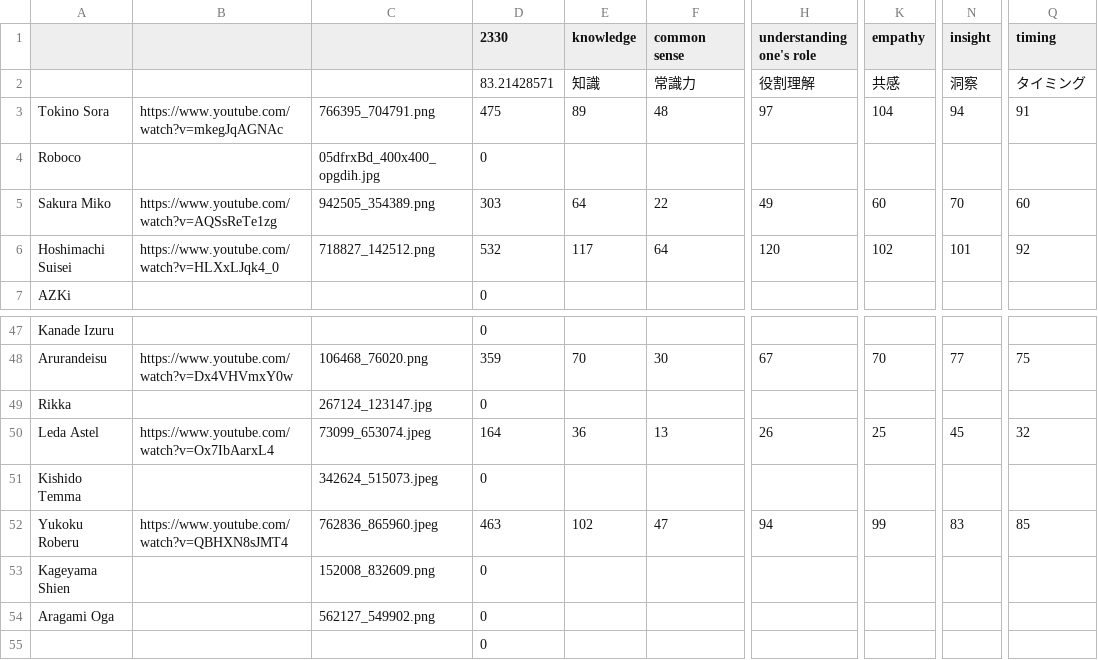
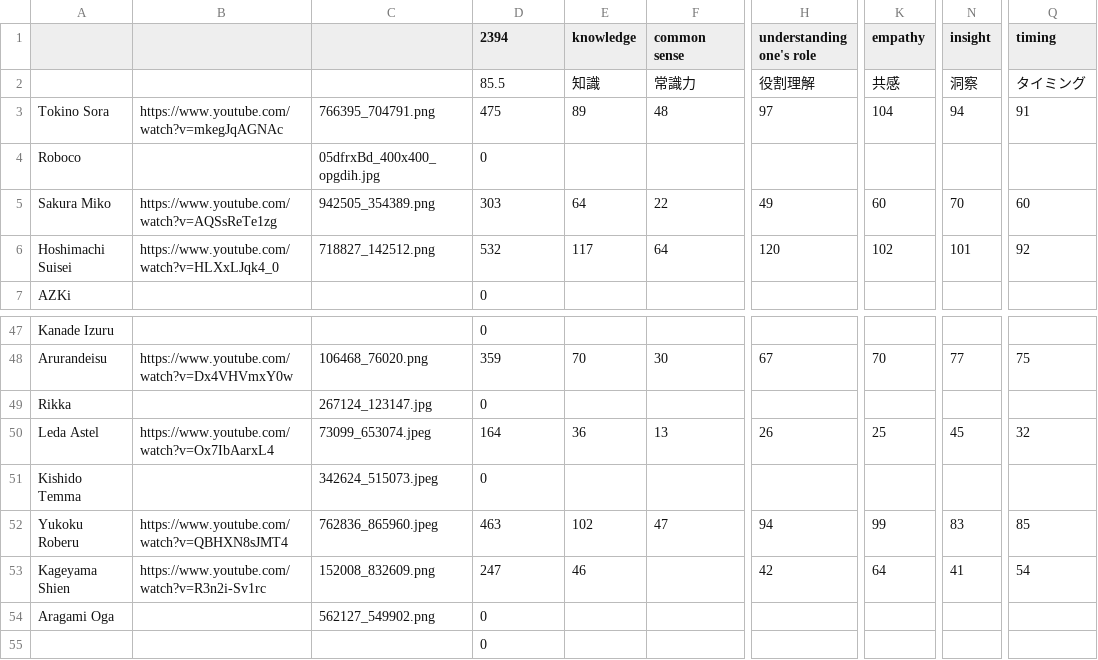
Before and after one commit to nubleh/porukayomeruka, a CSV file: public/yomeruka.csv, drawn as a sheet; only a part is shown, gaps mark what is left out; the diff names each change by its address in the sheet, - before the commit and + after, or states it on an @@ line.

```diff
--- a/public/yomeruka.csv
+++ b/public/yomeruka.csv
-D1: 2330
+D1: 2394
-D2 (2394): 83.21428571
+D2 (2394): 85.5
-B53: (empty)
+B53: https://www.youtube.com/watch?v=R3n2i-Sv1rc
-D53 (2394): 0
+D53 (2394): 247
-E53 (knowledge): (empty)
+E53 (knowledge): 46
-H53 (understanding one's role): (empty)
+H53 (understanding one's role): 42
-K53 (empathy): (empty)
+K53 (empathy): 64
-N53 (insight): (empty)
+N53 (insight): 41
-Q53 (timing): (empty)
+Q53 (timing): 54
```
Also changed, not shown: public/tsukureruka.csv.
